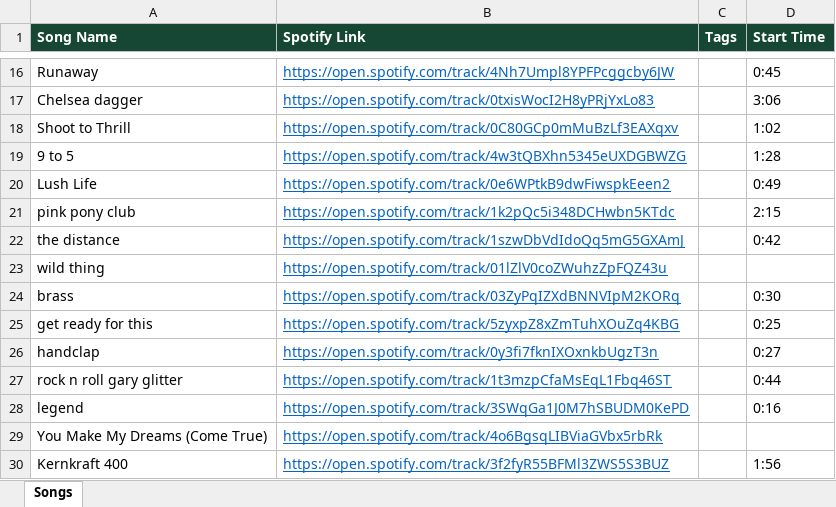
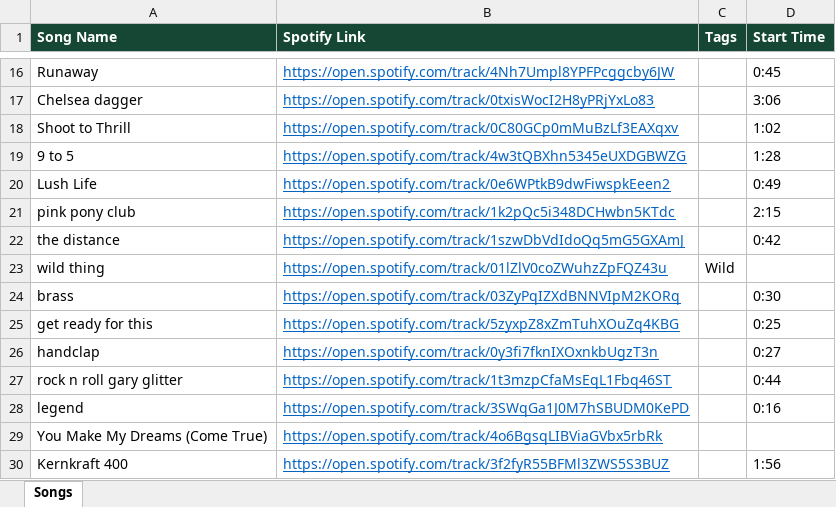
Before and after one commit to kenpeterson2112/wild-hockey-music-player, an Excel workbook: wild-hockey-songs.xlsx, sheet Songs, drawn as a sheet; only a part is shown, gaps mark what is left out; values as stored, in another font and other column widths than the file's, no borders; the diff covers the shown part only; the diff names each change by its address in the sheet, - before the commit and + after, or states it on an @@ line.

```diff
--- a/wild-hockey-songs.xlsx (sheet Songs)
+++ b/wild-hockey-songs.xlsx (sheet Songs)
-C23 (Tags): (empty)
+C23 (Tags): Wild
```
Also changed, not shown: 19 added rows and 19 edited cells elsewhere in this sheet, 10 other files.
